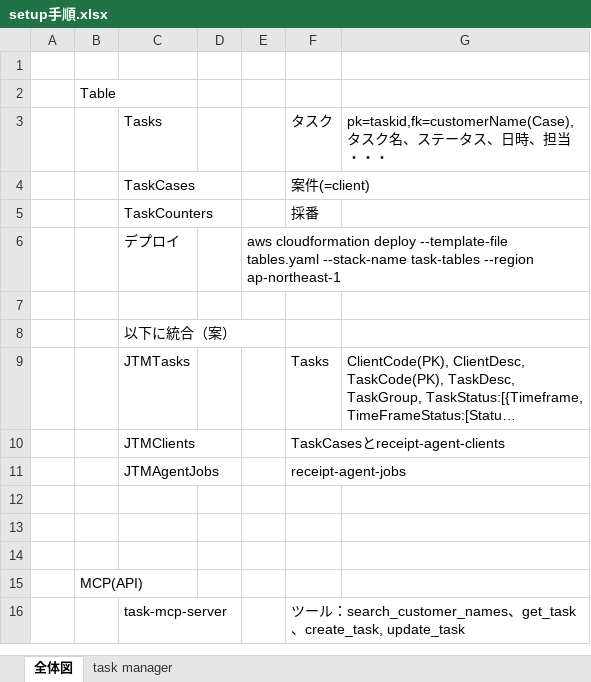
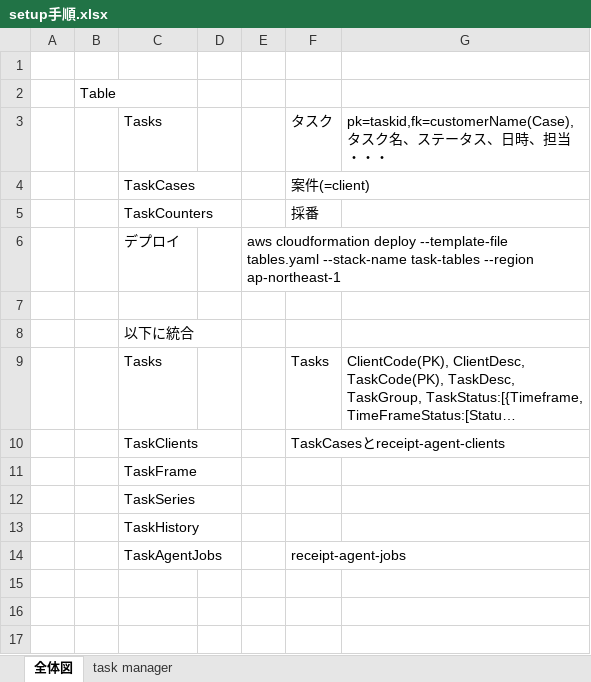
Before and after one commit to woodygaragelab/task-manager, an Excel workbook: setup手順.xlsx, sheet 全体図, drawn as a sheet; only a part is shown; the shorter side is filled out with more unchanged rows; long unchanged cells end in …; values as stored, in another font and other column widths than the file's, no borders; addresses are those after the commit; the diff names each change by its address in the sheet, - before the commit and + after, or states it on an @@ line.

```diff
--- a/setup手順.xlsx (sheet 全体図)
+++ b/setup手順.xlsx (sheet 全体図)
-C8: 以下に統合（案）
+C8: 以下に統合
-C9: JTMTasks
+C9: Tasks
-C10: JTMClients
+C10: TaskClients
+row 11:  |  | TaskFrame
+row 12:  |  | TaskSeries
+row 13:  |  | TaskHistory
-C14: JTMAgentJobs
+C14: TaskAgentJobs
```
Also changed, not shown: sheet task manager, 1 other file.
